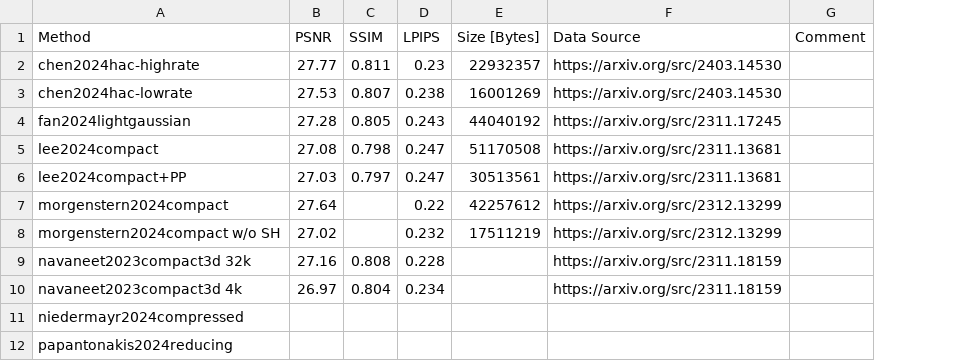
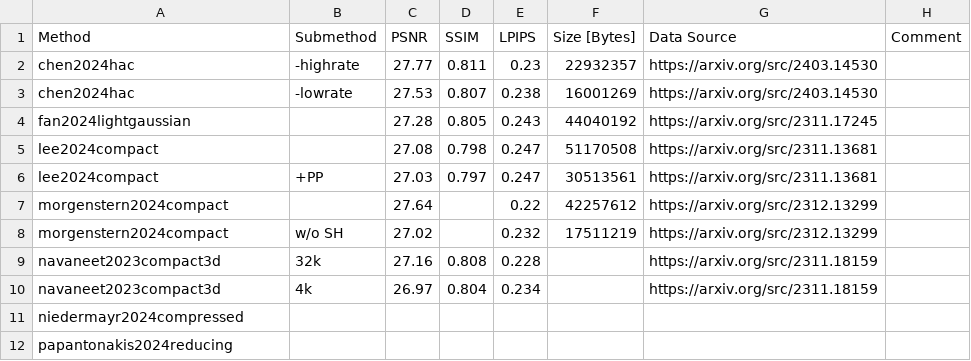
Before and after one commit to w-m/3dgs-compression-survey, a CSV file: results/MipNeRF360.csv, drawn as a sheet; the diff names each change by its address in the sheet, - before the commit and + after, or states it on an @@ line.

```diff
--- a/results/MipNeRF360.csv
+++ b/results/MipNeRF360.csv
+column B (Submethod), rows 2-10: -highrate | -lowrate |  |  | +PP |  | w/o SH | 32k | 4k
-A2 (Method): chen2024hac-highrate
+A2 (Method): chen2024hac
-A3 (Method): chen2024hac-lowrate
+A3 (Method): chen2024hac
-A6 (Method): lee2024compact+PP
+A6 (Method): lee2024compact
-A8 (Method): morgenstern2024compact w/o SH
+A8 (Method): morgenstern2024compact
-A9 (Method): navaneet2023compact3d 32k
+A9 (Method): navaneet2023compact3d
-A10 (Method): navaneet2023compact3d 4k
+A10 (Method): navaneet2023compact3d
```
Also changed, not shown: results/DeepBlending.csv, results/SyntheticNeRF.csv, 2 other files.
